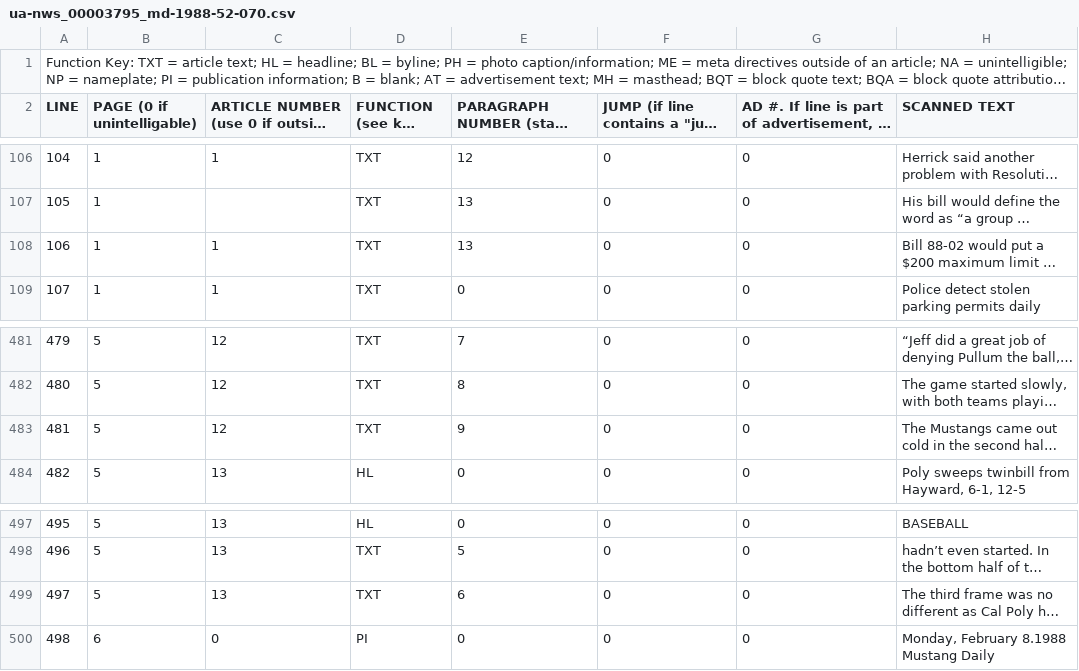
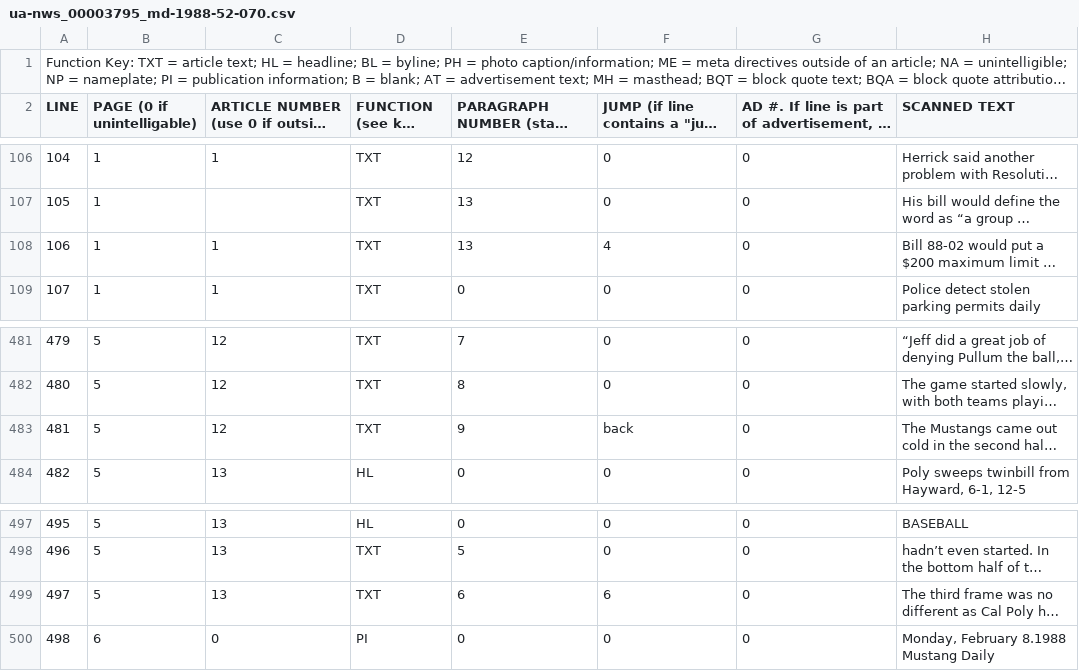
Before and after one commit to jondoughty/article-reconstruction, a CSV file: tagged_data/ua-nws_00003795_md-1988-52-070.csv, drawn as a sheet; only a part is shown, gaps mark what is left out; long unchanged cells end in …; the diff names each change by its address in the sheet, - before the commit and + after, or states it on an @@ line.

Commit message:
Fixed jumps in a lot of CSVs

```diff
--- a/tagged_data/ua-nws_00003795_md-1988-52-070.csv
+++ b/tagged_data/ua-nws_00003795_md-1988-52-070.csv
-F108: 0
+F108: 4
-F483: 0
+F483: back
-F499: 0
+F499: 6
```
Also changed, not shown: tagged_data/ua-nws_00003303_md-1984-48-075.csv, tagged_data/ua-nws_00003712_md-1987-51-132.csv, 3 other files.
